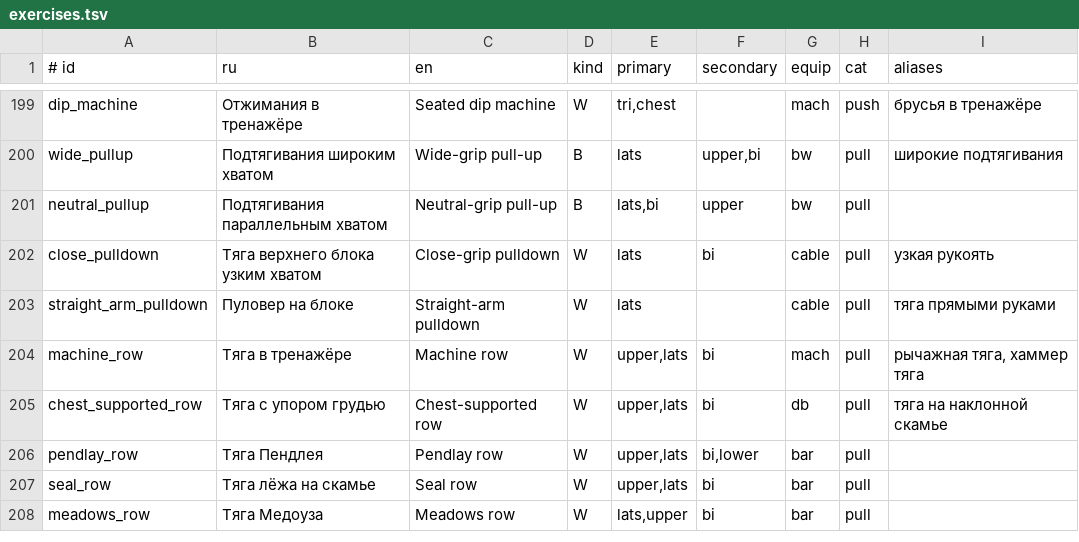
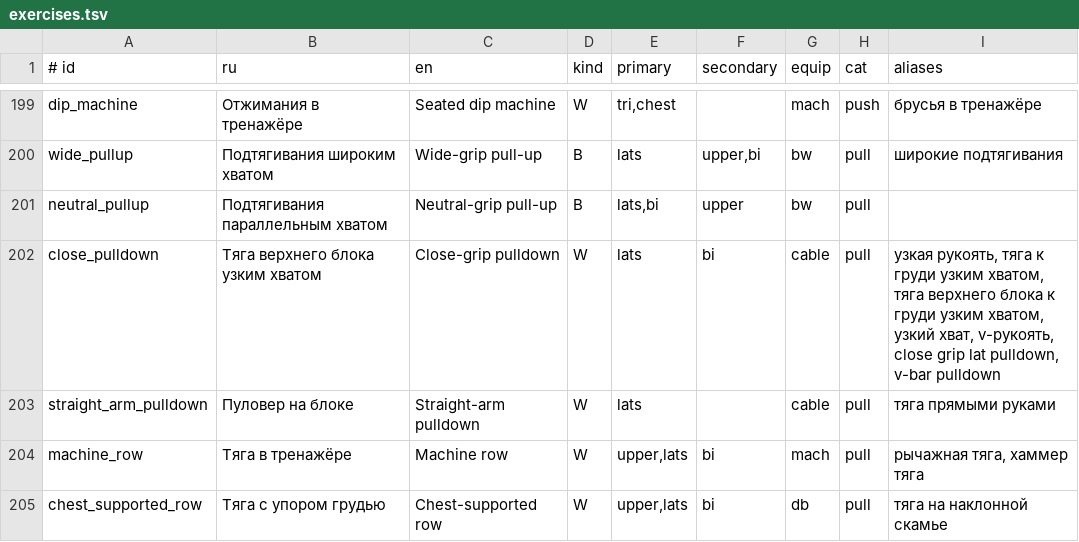
Before and after one commit to bigdevwhale/pumpling, a TSV file: app/src/main/assets/exercises.tsv, drawn as a sheet; only a part is shown, gaps mark what is left out; the shorter side is filled out with more unchanged rows.

```diff
--- a/app/src/main/assets/exercises.tsv
+++ b/app/src/main/assets/exercises.tsv
@@ -201,3 +201,3 @@ wide_pullup	Подтягивания широким хватом	Wide-grip pull-
 neutral_pullup	Подтягивания параллельным хватом	Neutral-grip pull-up	B	lats,bi	upper	bw	pull	
-close_pulldown	Тяга верхнего блока узким хватом	Close-grip pulldown	W	lats	bi	cable	pull	узкая рукоять
+close_pulldown	Тяга верхнего блока узким хватом	Close-grip pulldown	W	lats	bi	cable	pull	узкая рукоять, тяга к груди узким хватом, тяга верхнего блока к груди узким хватом, узкий хват, v-рукоять, close grip lat pulldown, v-bar pulldown
 straight_arm_pulldown	Пуловер на блоке	Straight-arm pulldown	W	lats		cable	pull	тяга прямыми руками
```
Also changed, not shown: 27 other files.
